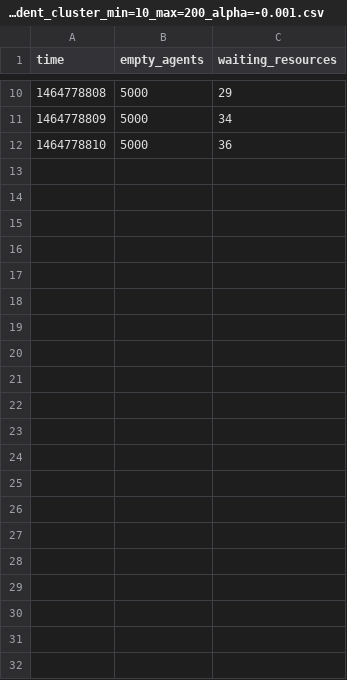
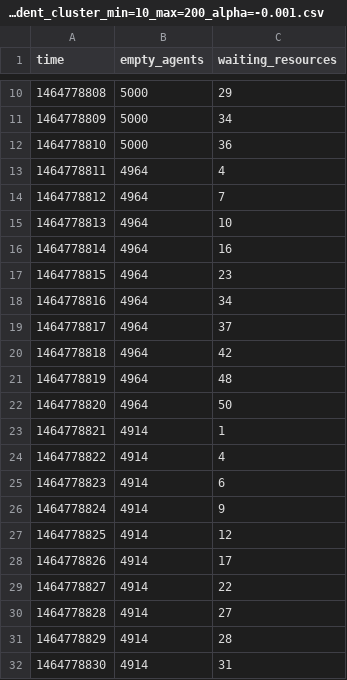
Before and after one commit to PeakChen8071/Decentralised_Routing, a CSV file: Resource and Expiration Results/02_01_Agents_5000_testing_morning_1_Independent_cluster_min=10_max=200_alpha=-0.001.csv, drawn as a sheet; only a part is shown, gaps mark what is left out.

```diff
--- a/Resource and Expiration Results/02_01_Agents_5000_testing_morning_1_Independent_cluster_min=10_max=200_alpha=-0.001.csv
+++ b/Resource and Expiration Results/02_01_Agents_5000_testing_morning_1_Independent_cluster_min=10_max=200_alpha=-0.001.csv
@@ -12 +12,21 @@ time,empty_agents,waiting_resources
 1464778810,5000,36
+1464778811,4964,4
+1464778812,4964,7
+1464778813,4964,10
+1464778814,4964,16
+1464778815,4964,23
+1464778816,4964,34
+1464778817,4964,37
+1464778818,4964,42
+1464778819,4964,48
+1464778820,4964,50
+1464778821,4914,1
+1464778822,4914,4
+1464778823,4914,6
+1464778824,4914,9
+1464778825,4914,12
+1464778826,4914,17
+1464778827,4914,22
+1464778828,4914,27
+1464778829,4914,28
+1464778830,4914,31
```
Also changed, not shown: 6 other files.
